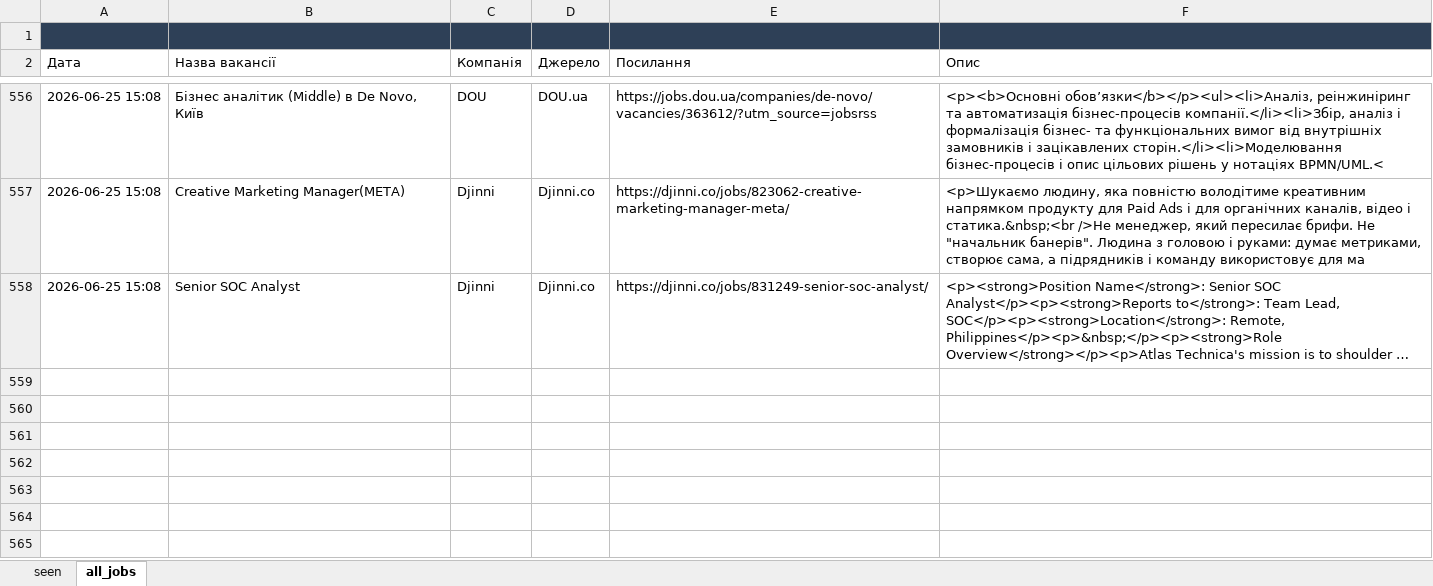
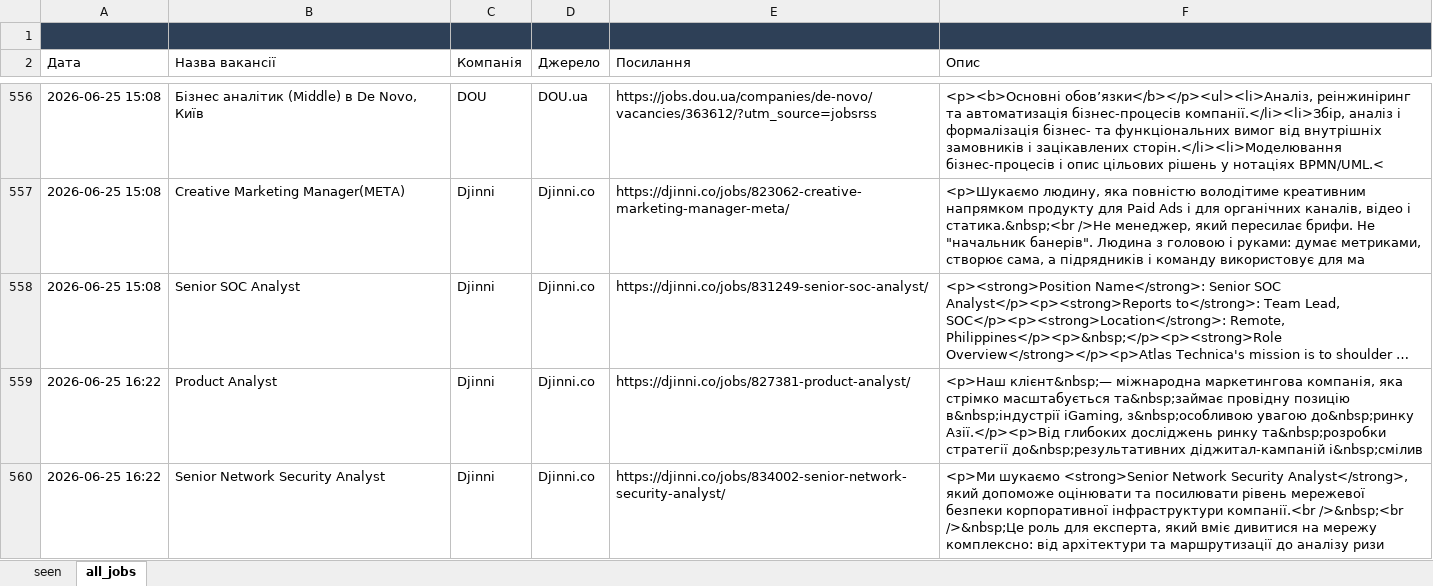
Before and after one commit to daddy4ka/job-search-agent, an Excel workbook: seen_jobs.xlsx, sheet all_jobs, drawn as a sheet; only a part is shown, gaps mark what is left out; long unchanged cells end in …; values as stored, in another font and other column widths than the file's, no borders; the diff names each change by its address in the sheet, - before the commit and + after, or states it on an @@ line.

```diff
--- a/seen_jobs.xlsx (sheet all_jobs)
+++ b/seen_jobs.xlsx (sheet all_jobs)
+row 559: 2026-06-25 16:22 | Product Analyst | Djinni | Djinni.co | https://djinni.co/jobs/827381-product-analyst/ | <p>Наш клієнт&nbsp;— міжнародна маркетингова компанія, яка стрімко масштабується та&nbsp;займає провідну позицію в&nbsp;індустрії iGaming, з&nbsp;особливою увагою до&nbsp;ринку Азії.</p><p>Від глибоких досліджень ринку та&nbsp;розробки стратегії до&nbsp;результативних діджитал-кампаній і&nbsp;смілив
+row 560: 2026-06-25 16:22 | Senior Network Security Analyst | Djinni | Djinni.co | https://djinni.co/jobs/834002-senior-network-security-analyst/ | <p>Ми шукаємо <strong>Senior Network Security Analyst</strong>, який допоможе оцінювати та посилювати рівень мережевої безпеки корпоративної інфраструктури компанії.<br />&nbsp;<br />&nbsp;Це роль для експерта, який вміє дивитися на мережу комплексно: від архітектури та маршрутизації до аналізу ризи
```
Also changed, not shown: sheet seen.
